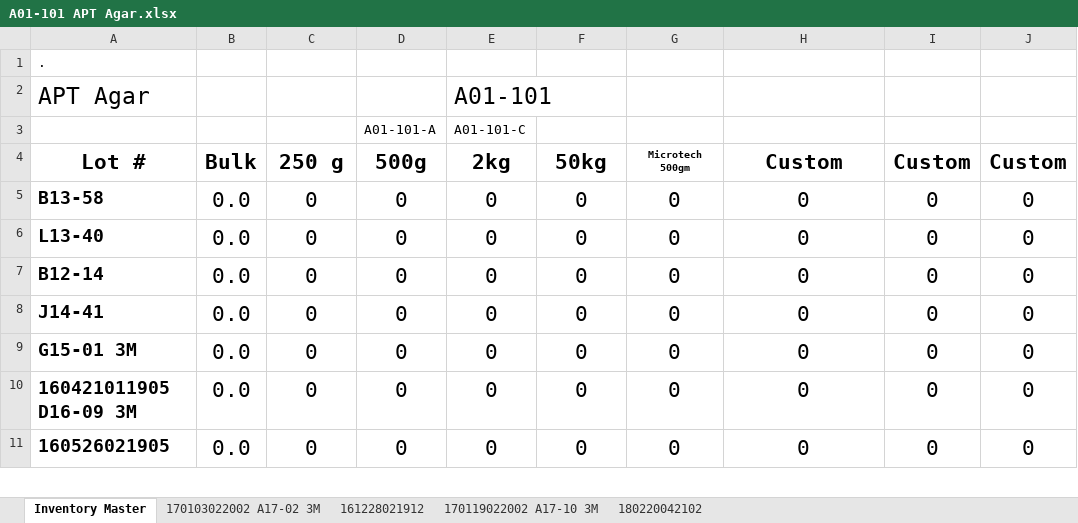
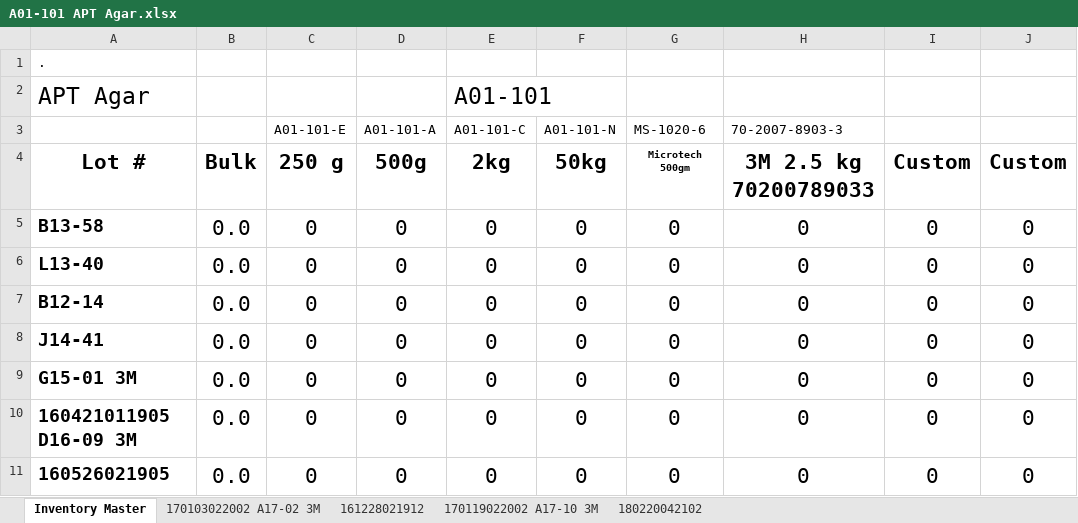
Before and after one commit to RamiroIsBack/excelWithNode, an Excel workbook: files/A01-101 APT Agar.xlsx, sheet Inventory Master, drawn as a sheet; only a part is shown; values as stored, in another font and other column widths than the file's, no borders; ↵ is a line break in a cell; the diff names each change by its address in the sheet, - before the commit and + after, or states it on an @@ line.

```diff
--- a/files/A01-101 APT Agar.xlsx (sheet Inventory Master)
+++ b/files/A01-101 APT Agar.xlsx (sheet Inventory Master)
-C3: (empty)
+C3: A01-101-E
-F3: (empty)
+F3: A01-101-N
-G3: (empty)
+G3: MS-1020-6
-H3: (empty)
+H3: 70-2007-8903-3
-H4 (70-2007-8903-3): Custom
+H4 (70-2007-8903-3): 3M 2.5 kg ↵ 70200789033
```
Also changed, not shown: files/A01-102 Bacteriological Agar RM (PM A6)(2015).xlsx, files/Stock Loading-Inter and FG.xlsx, 4 other files.
